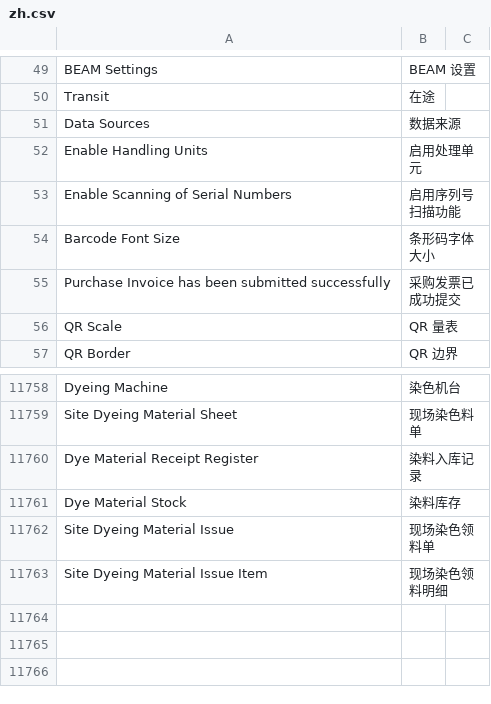
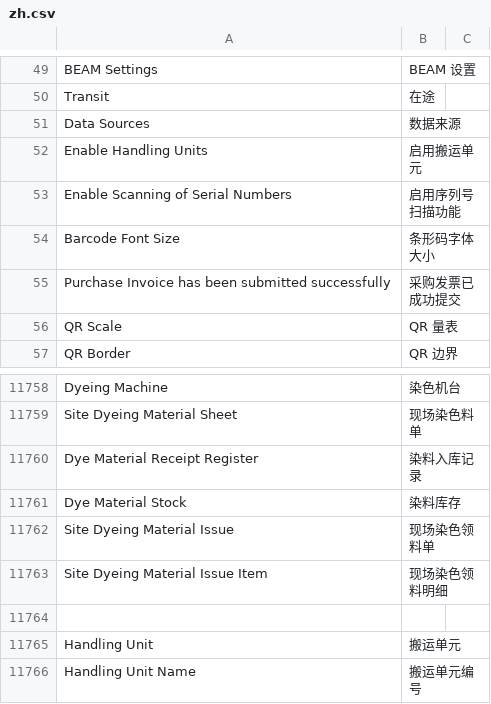
Before and after one commit to xiaolin8816/dyeing_finishing, a CSV file: dyeing_finishing/translations/zh.csv, drawn as a sheet; only a part is shown, gaps mark what is left out.

```diff
--- a/dyeing_finishing/translations/zh.csv
+++ b/dyeing_finishing/translations/zh.csv
@@ -51,3 +51,3 @@ Transit,在途
 Data Sources,数据来源
-Enable Handling Units,启用处理单元
+Enable Handling Units,启用搬运单元
 Enable Scanning of Serial Numbers,启用序列号扫描功能
@@ -12535 +12535,4 @@ Site Dyeing Material Issue,现场染色领料单
 Site Dyeing Material Issue Item,现场染色领料明细
+
+Handling Unit,搬运单元
+Handling Unit Name,搬运单元编号
```
Also changed, not shown: 2 other files.
